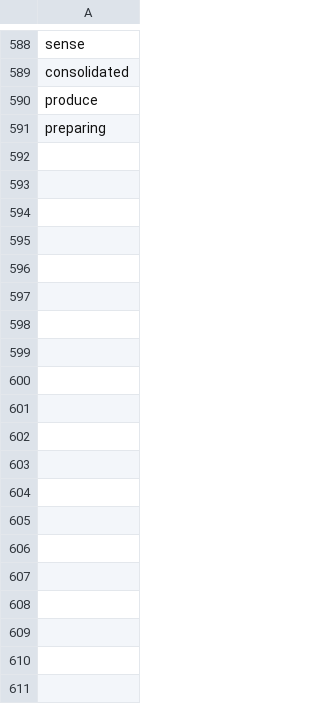
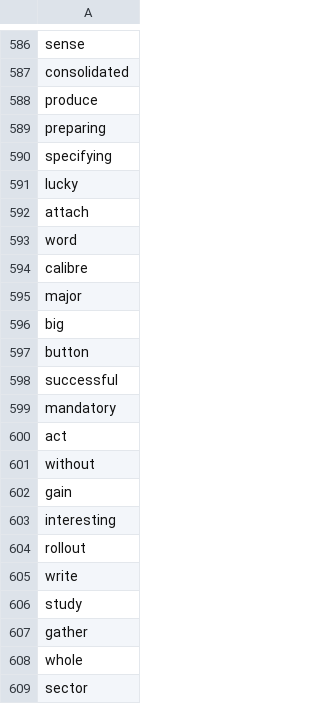
Before and after one commit to wynnemlo/scraping_jobsdb, a CSV file: notebook/english_stopwords.csv, drawn as a sheet; only a part is shown, gaps mark what is left out; the diff covers the shown part only; the diff names each change by its address in the sheet, - before the commit and + after, or states it on an @@ line.

```diff
--- a/notebook/english_stopwords.csv
+++ b/notebook/english_stopwords.csv
+row 590: specifying
+row 591: lucky
+row 592: attach
+row 593: word
+row 594: calibre
+row 595: major
+row 596: big
+row 597: button
+row 598: successful
+row 599: mandatory
+row 600: act
+row 601: without
+row 602: gain
+row 603: interesting
+row 604: rollout
+row 605: write
+row 606: study
+row 607: gather
+row 608: whole
+row 609: sector
```
Also changed, not shown: 175 added rows, 2 removed rows and 1 edited cell elsewhere in this file, 7 other files.
